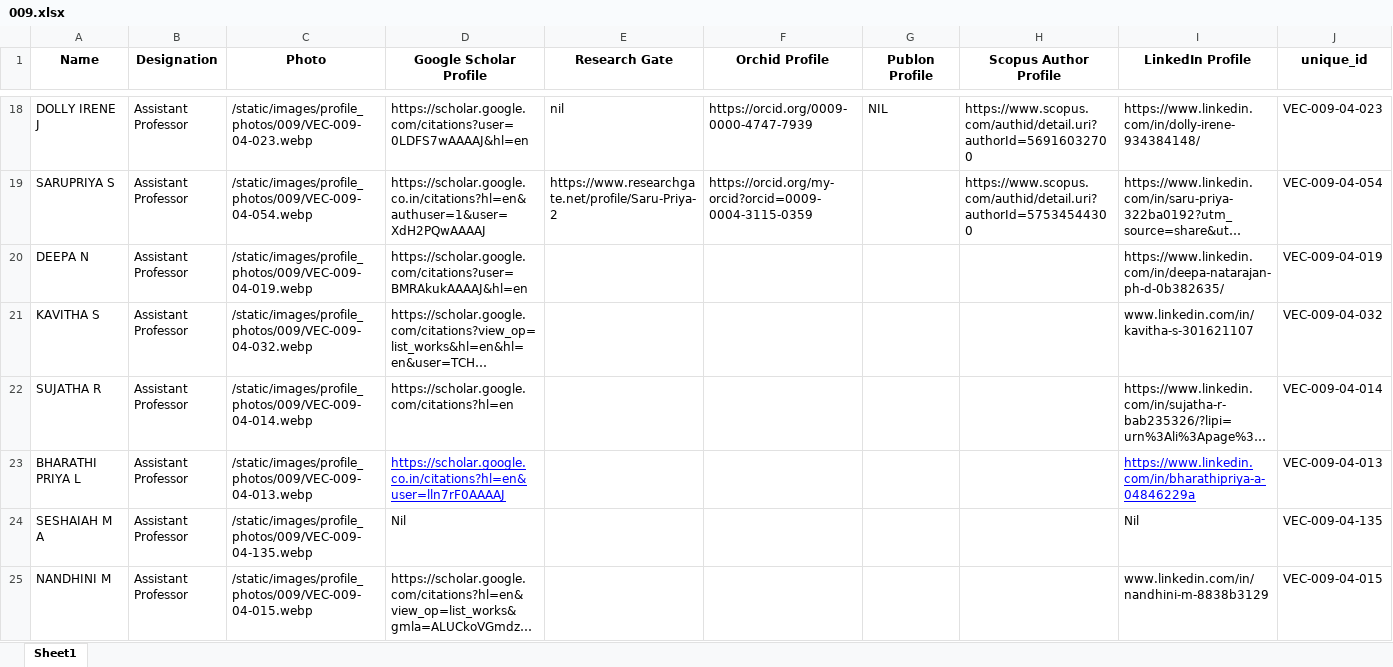
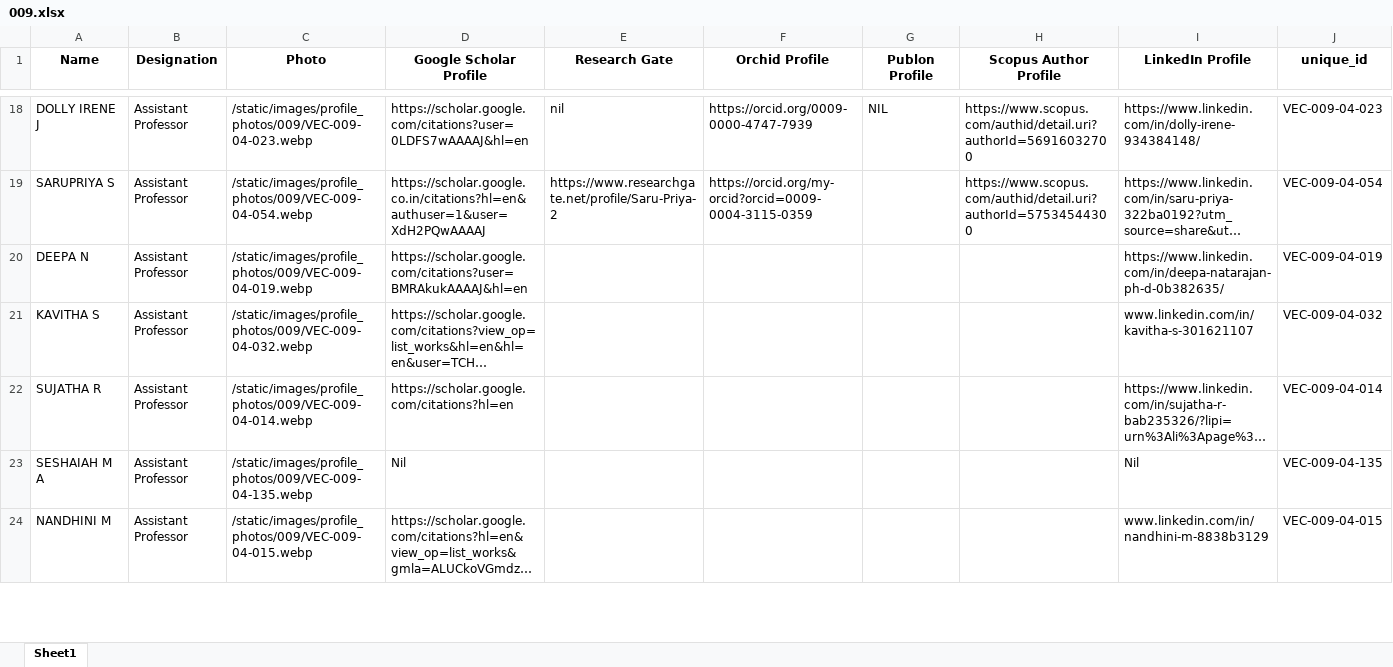
Before and after one commit to Siddharth-magesh/Velammal-Engineering-College-Backend, an Excel workbook: docs/STAFF-DATA/009.xlsx, sheet Sheet1, drawn as a sheet; only a part is shown, gaps mark what is left out; long unchanged cells end in …; values as stored, in another font and other column widths than the file's, no borders; conditional formats not drawn; the diff names each change by its address in the sheet, - before the commit and + after, or states it on an @@ line.

```diff
--- a/docs/STAFF-DATA/009.xlsx (sheet Sheet1)
+++ b/docs/STAFF-DATA/009.xlsx (sheet Sheet1)
-row 23: BHARATHI PRIYA L | Assistant Professor | /static/images/profile_photos/009/VEC-009-04-013.webp | https://scholar.google.co.in/citations?hl=en&user=lln7rF0AAAAJ |  |  |  |  | https://www.linkedin.com/in/bharathipriya-a-04846229a | VEC-009-04-013
```
Also changed, not shown: docs/STAFF-DATA/002.xlsx, docs/STAFF-DATA/007.xlsx, 6 other files.
